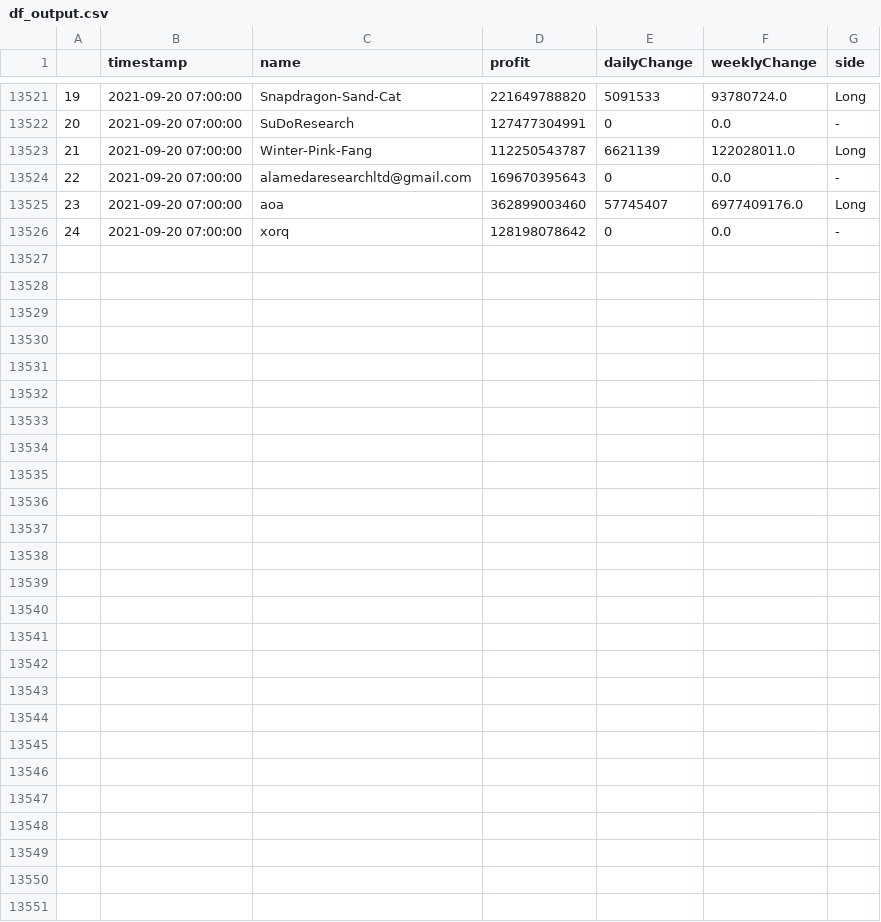
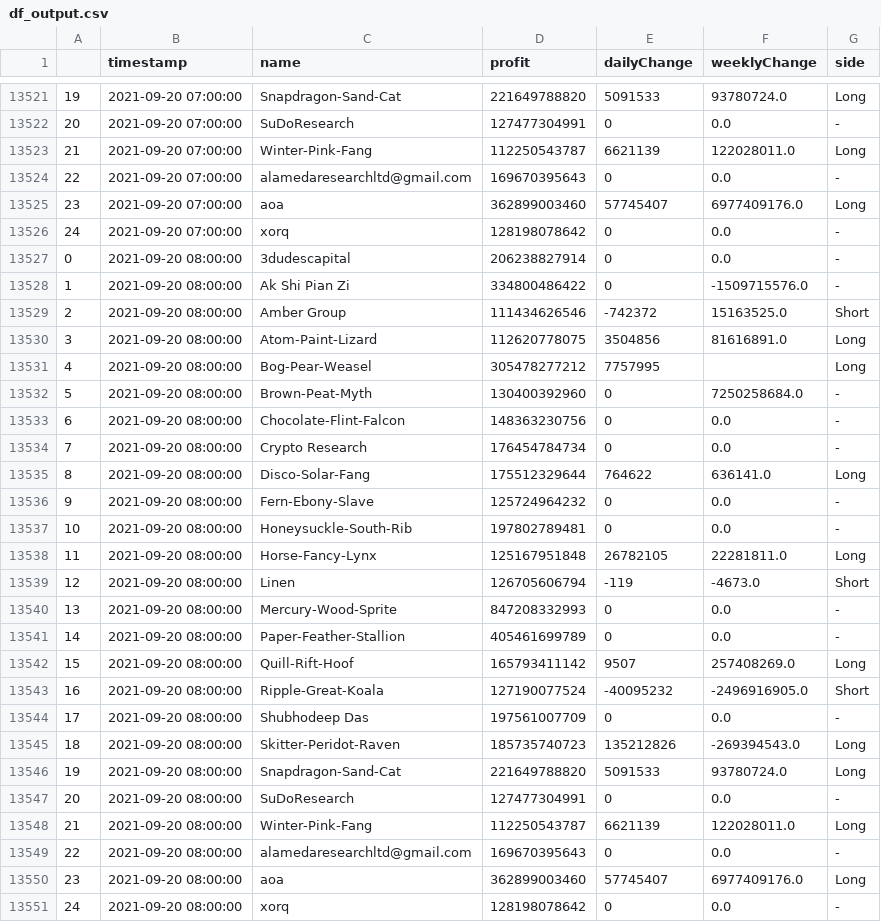
Before and after one commit to karl6885/bitmex-leaderboard-scraper-with-flat, a CSV file: df_output.csv, drawn as a sheet; only a part is shown, gaps mark what is left out; the diff names each change by its address in the sheet, - before the commit and + after, or states it on an @@ line.

Commit message:
Flat: latest data (2021-09-20T08:25:15.460Z) {   "date": "2021-09-20T08:25:15.460Z",   "files": [     {       "name": "bitmex-leaderboard.json",       "deltaBytes": 0,       "source": "https://api.btctools.io/api/leaderboard"     },     {       "name": "df_output.csv",       "deltaBytes": 1709,       "source": "https://api.btctools.io/api/leaderboard"     }   ] }

```diff
--- a/df_output.csv
+++ b/df_output.csv
+row 13527: 0 | 2021-09-20 08:00:00 | 3dudescapital | 206238827914 | 0 | 0.0 | -
+row 13528: 1 | 2021-09-20 08:00:00 | Ak Shi Pian Zi | 334800486422 | 0 | -1509715576.0 | -
+row 13529: 2 | 2021-09-20 08:00:00 | Amber Group | 111434626546 | -742372 | 15163525.0 | Short
+row 13530: 3 | 2021-09-20 08:00:00 | Atom-Paint-Lizard | 112620778075 | 3504856 | 81616891.0 | Long
+row 13531: 4 | 2021-09-20 08:00:00 | Bog-Pear-Weasel | 305478277212 | 7757995 |  | Long
+row 13532: 5 | 2021-09-20 08:00:00 | Brown-Peat-Myth | 130400392960 | 0 | 7250258684.0 | -
+row 13533: 6 | 2021-09-20 08:00:00 | Chocolate-Flint-Falcon | 148363230756 | 0 | 0.0 | -
+row 13534: 7 | 2021-09-20 08:00:00 | Crypto Research | 176454784734 | 0 | 0.0 | -
+row 13535: 8 | 2021-09-20 08:00:00 | Disco-Solar-Fang | 175512329644 | 764622 | 636141.0 | Long
+row 13536: 9 | 2021-09-20 08:00:00 | Fern-Ebony-Slave | 125724964232 | 0 | 0.0 | -
+row 13537: 10 | 2021-09-20 08:00:00 | Honeysuckle-South-Rib | 197802789481 | 0 | 0.0 | -
+row 13538: 11 | 2021-09-20 08:00:00 | Horse-Fancy-Lynx | 125167951848 | 26782105 | 22281811.0 | Long
+row 13539: 12 | 2021-09-20 08:00:00 | Linen | 126705606794 | -119 | -4673.0 | Short
+row 13540: 13 | 2021-09-20 08:00:00 | Mercury-Wood-Sprite | 847208332993 | 0 | 0.0 | -
+row 13541: 14 | 2021-09-20 08:00:00 | Paper-Feather-Stallion | 405461699789 | 0 | 0.0 | -
+row 13542: 15 | 2021-09-20 08:00:00 | Quill-Rift-Hoof | 165793411142 | 9507 | 257408269.0 | Long
+row 13543: 16 | 2021-09-20 08:00:00 | Ripple-Great-Koala | 127190077524 | -40095232 | -2496916905.0 | Short
+row 13544: 17 | 2021-09-20 08:00:00 | Shubhodeep Das | 197561007709 | 0 | 0.0 | -
+row 13545: 18 | 2021-09-20 08:00:00 | Skitter-Peridot-Raven | 185735740723 | 135212826 | -269394543.0 | Long
+row 13546: 19 | 2021-09-20 08:00:00 | Snapdragon-Sand-Cat | 221649788820 | 5091533 | 93780724.0 | Long
+row 13547: 20 | 2021-09-20 08:00:00 | SuDoResearch | 127477304991 | 0 | 0.0 | -
+row 13548: 21 | 2021-09-20 08:00:00 | Winter-Pink-Fang | 112250543787 | 6621139 | 122028011.0 | Long
+row 13549: 22 | 2021-09-20 08:00:00 | alamedaresearchltd@gmail.com | 169670395643 | 0 | 0.0 | -
+row 13550: 23 | 2021-09-20 08:00:00 | aoa | 362899003460 | 57745407 | 6977409176.0 | Long
+row 13551: 24 | 2021-09-20 08:00:00 | xorq | 128198078642 | 0 | 0.0 | -
```
Also changed, not shown: 1 other file.
